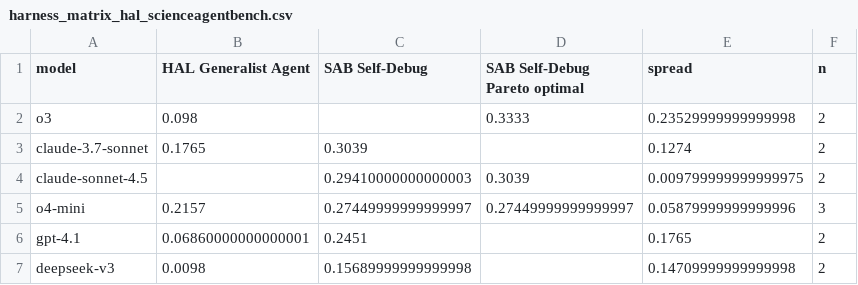
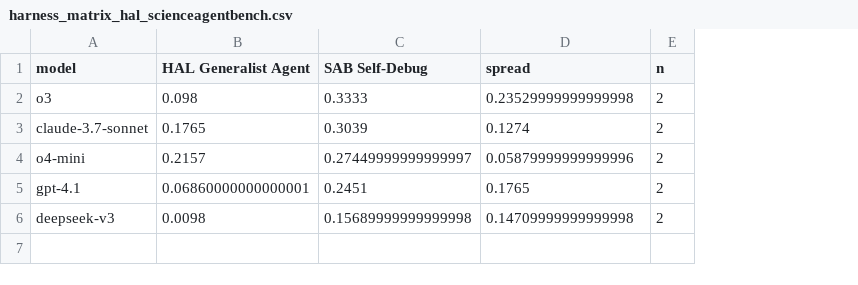
Before and after one commit to alloevil/agent-harness-evals, a CSV file: views/harness_matrix_hal_scienceagentbench.csv, drawn as a sheet; removed rows and columns are numbered as before the commit, all else as after; the diff names each change by its address in the sheet, - before the commit and + after, or states it on an @@ line.

```diff
--- a/views/harness_matrix_hal_scienceagentbench.csv
+++ b/views/harness_matrix_hal_scienceagentbench.csv
-column D (SAB Self-Debug Pareto optimal), row 2: 0.3333; row 5: 0.27449999999999997
-C2 (SAB Self-Debug): (empty)
+C2 (SAB Self-Debug): 0.3333
-row 4: claude-sonnet-4.5 |  | 0.29410000000000003 | 0.3039 | 0.009799999999999975 | 2
-E4 (n): 3
+E4 (n): 2
```
Also changed, not shown: views/harness_matrix_hal_corebench_hard.csv, views/harness_matrix_hal_online_mind2web.csv, 26 other files.
